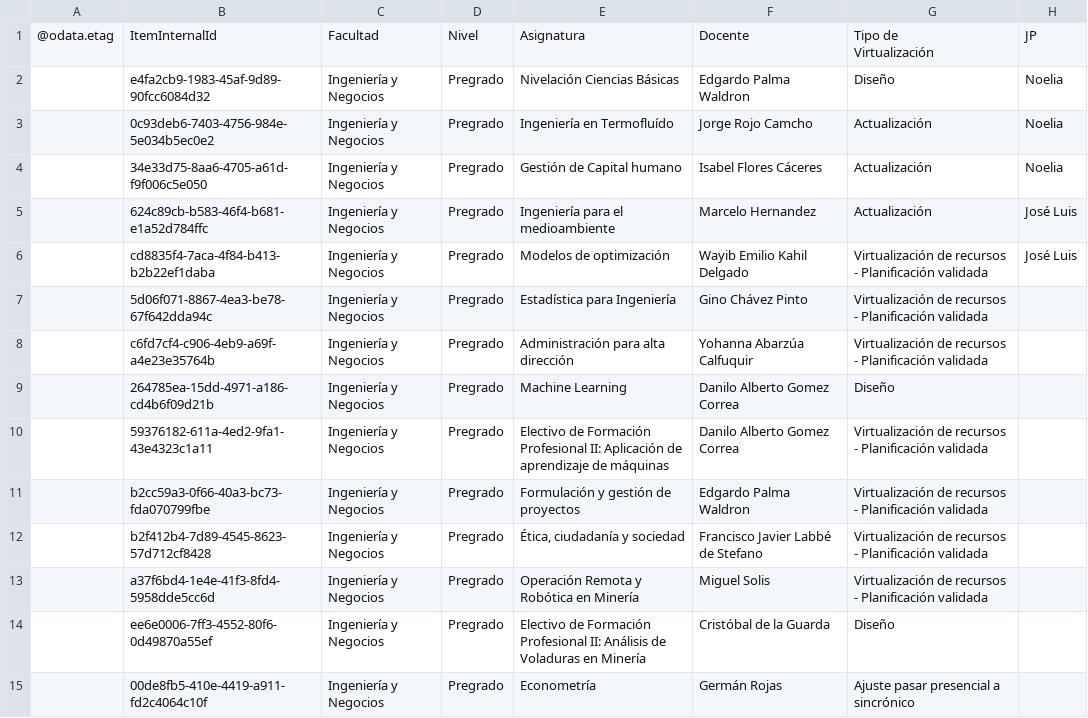
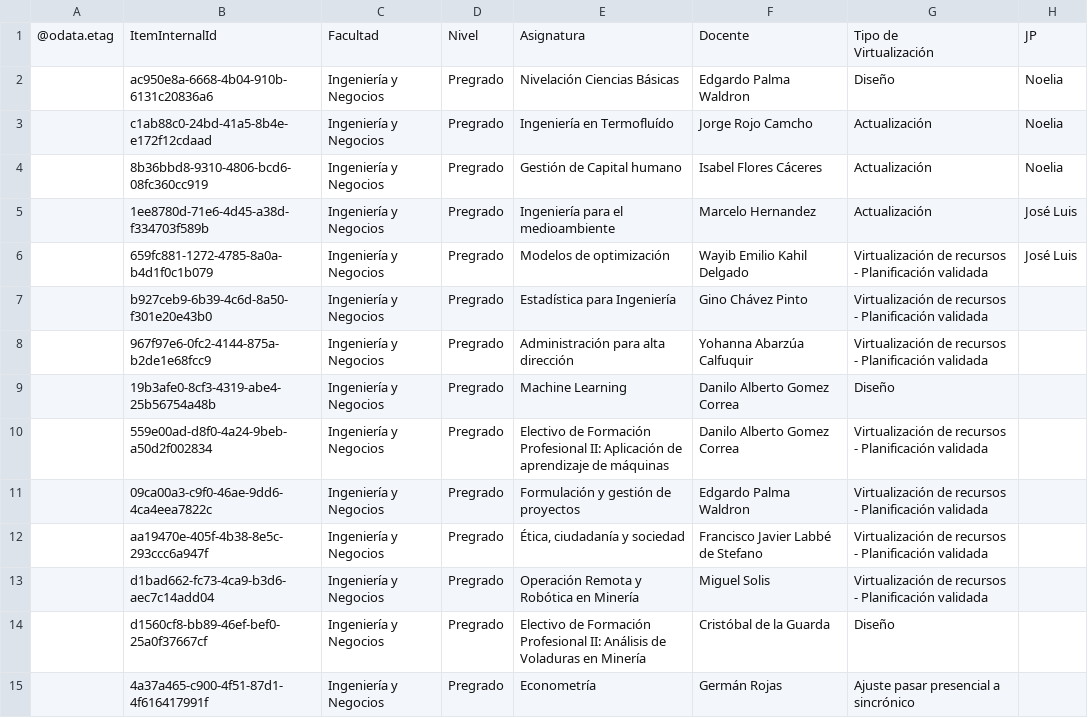
Before and after one commit to joseluissalazar81-spec/seguimiento-proyecto-2026-1, a CSV file: data/seguimiento-2026-2.csv, drawn as a sheet; only a part is shown; the diff covers the shown part only; the diff names each change by its address in the sheet, - before the commit and + after, or states it on an @@ line.

Commit message:
Actualizar CSV 2026-2

```diff
--- a/data/seguimiento-2026-2.csv
+++ b/data/seguimiento-2026-2.csv
-B2: e4fa2cb9-1983-45af-9d89-90fcc6084d32
+B2: ac950e8a-6668-4b04-910b-6131c20836a6
-B3: 0c93deb6-7403-4756-984e-5e034b5ec0e2
+B3: c1ab88c0-24bd-41a5-8b4e-e172f12cdaad
-B4: 34e33d75-8aa6-4705-a61d-f9f006c5e050
+B4: 8b36bbd8-9310-4806-bcd6-08fc360cc919
-B5: 624c89cb-b583-46f4-b681-e1a52d784ffc
+B5: 1ee8780d-71e6-4d45-a38d-f334703f589b
-B6: cd8835f4-7aca-4f84-b413-b2b22ef1daba
+B6: 659fc881-1272-4785-8a0a-b4d1f0c1b079
-B7: 5d06f071-8867-4ea3-be78-67f642dda94c
+B7: b927ceb9-6b39-4c6d-8a50-f301e20e43b0
-B8: c6fd7cf4-c906-4eb9-a69f-a4e23e35764b
+B8: 967f97e6-0fc2-4144-875a-b2de1e68fcc9
-B9: 264785ea-15dd-4971-a186-cd4b6f09d21b
+B9: 19b3afe0-8cf3-4319-abe4-25b56754a48b
-B10: 59376182-611a-4ed2-9fa1-43e4323c1a11
+B10: 559e00ad-d8f0-4a24-9beb-a50d2f002834
-B11: b2cc59a3-0f66-40a3-bc73-fda070799fbe
+B11: 09ca00a3-c9f0-46ae-9dd6-4ca4eea7822c
-B12: b2f412b4-7d89-4545-8623-57d712cf8428
+B12: aa19470e-405f-4b38-8e5c-293ccc6a947f
-B13: a37f6bd4-1e4e-41f3-8fd4-5958dde5cc6d
+B13: d1bad662-fc73-4ca9-b3d6-aec7c14add04
-B14: ee6e0006-7ff3-4552-80f6-0d49870a55ef
+B14: d1560cf8-bb89-46ef-bef0-25a0f37667cf
-B15: 00de8fb5-410e-4419-a911-fd2c4064c10f
+B15: 4a37a465-c900-4f51-87d1-4f616417991f
```
Also changed, not shown: 44 edited cells elsewhere in this file.
